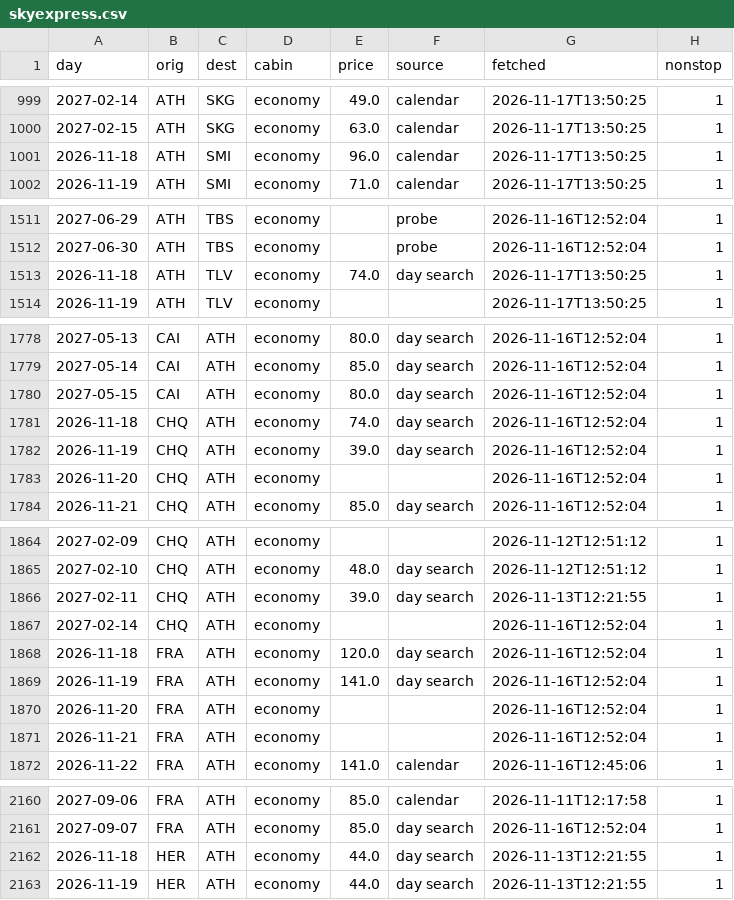
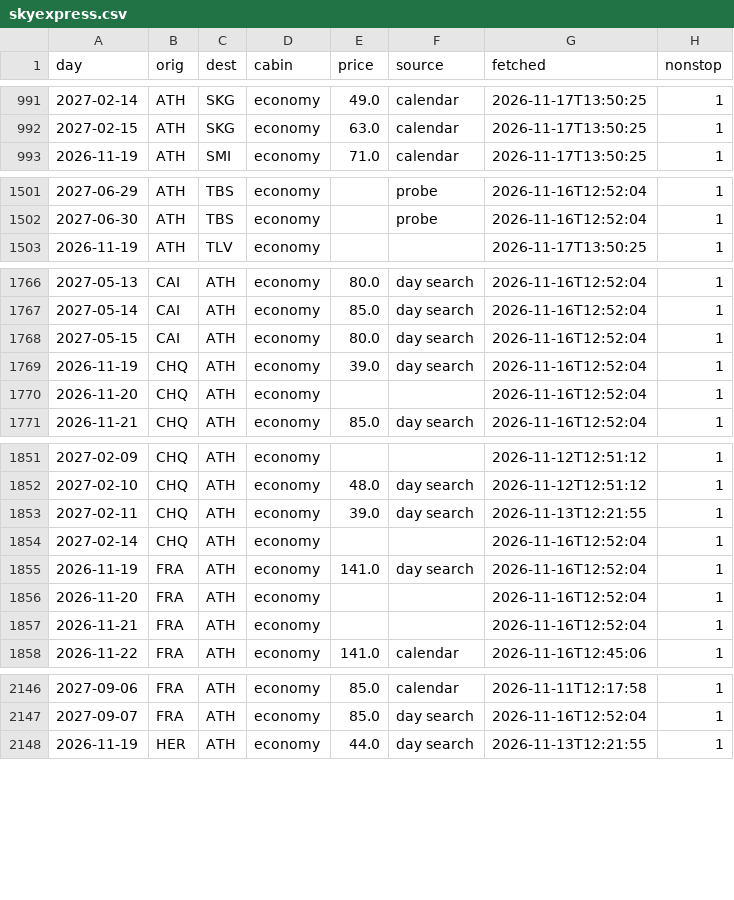
Before and after one commit to Am015-dev/AegeanBook, a CSV file: data/skyexpress.csv, drawn as a sheet; only a part is shown, gaps mark what is left out; the diff covers the shown part only; the diff names each change by its address in the sheet, - before the commit and + after, or states it on an @@ line.

```diff
--- a/data/skyexpress.csv
+++ b/data/skyexpress.csv
-row 1001: 2026-11-18 | ATH | SMI | economy | 96.0 | calendar | 2026-11-17T13:50:25 | 1
-row 1513: 2026-11-18 | ATH | TLV | economy | 74.0 | day search | 2026-11-17T13:50:25 | 1
-row 1781: 2026-11-18 | CHQ | ATH | economy | 74.0 | day search | 2026-11-16T12:52:04 | 1
-row 1868: 2026-11-18 | FRA | ATH | economy | 120.0 | day search | 2026-11-16T12:52:04 | 1
-row 2162: 2026-11-18 | HER | ATH | economy | 44.0 | day search | 2026-11-13T12:21:55 | 1
```
Also changed, not shown: 21 removed rows elsewhere in this file, data/daily.csv, data/daily_hotel.csv, 4 other files.
